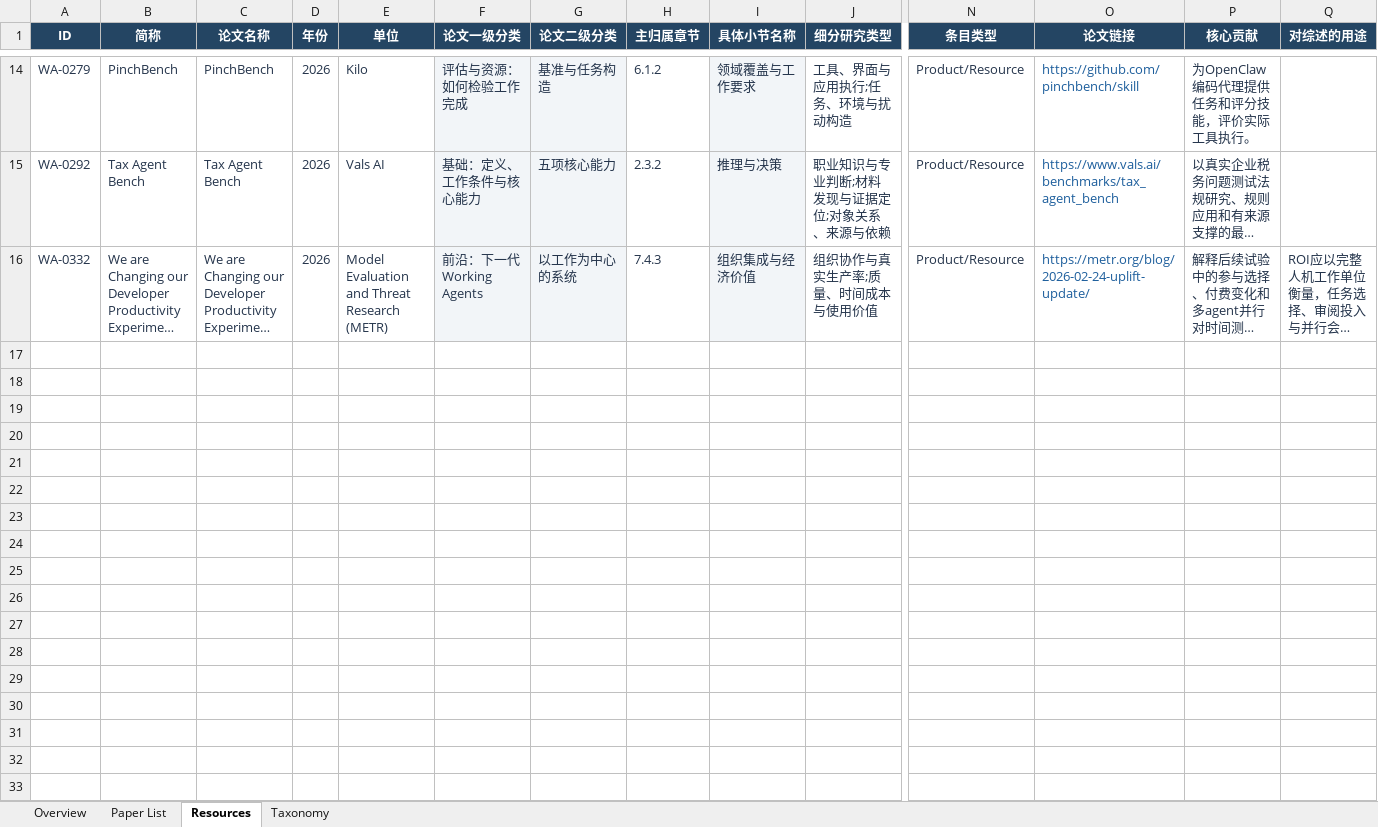
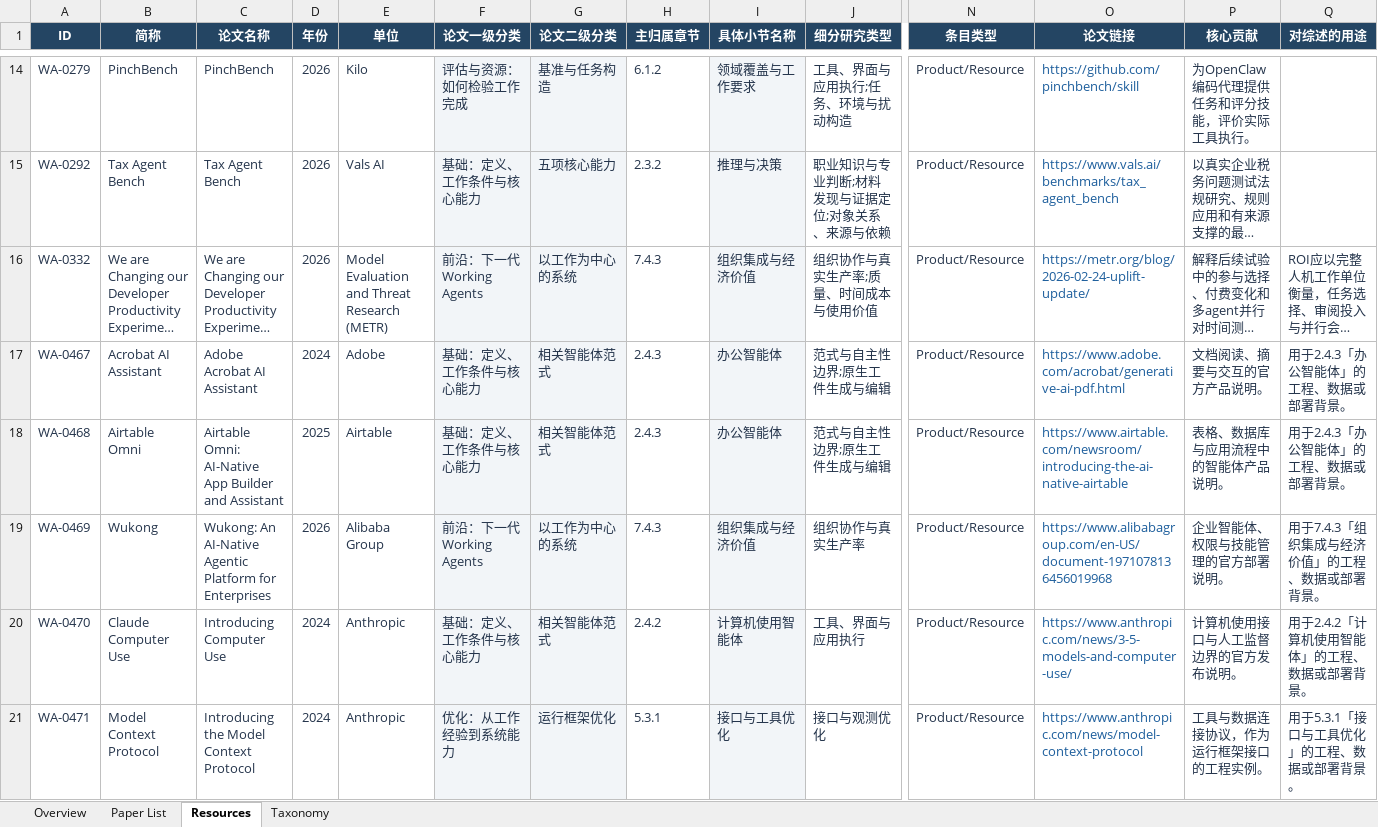
Before and after one commit to EnjunDu/awesome-working-agent, an Excel workbook: paper_list.xlsx, sheet Resources, drawn as a sheet; only a part is shown, gaps mark what is left out; long unchanged cells end in …; values as stored, in another font and other column widths than the file's, no borders; conditional formats and table styles not drawn; rows hold the shown columns only; the diff covers the shown part only; the diff names each change by its address in the sheet, - before the commit and + after, or states it on an @@ line.

```diff
--- a/paper_list.xlsx (sheet Resources)
+++ b/paper_list.xlsx (sheet Resources)
+row 17: WA-0467 | Acrobat AI Assistant | Adobe Acrobat AI Assistant | 2024 | Adobe | 基础：定义、工作条件与核心能力 | 相关智能体范式 | 2.4.3 | 办公智能体 | 范式与自主性边界;原生工件生成与编辑 | Product/Resource | https://www.adobe.com/acrobat/generative-ai-pdf.html | 文档阅读、摘要与交互的官方产品说明。 | 用于2.4.3「办公智能体」的工程、数据或部署背景。
+row 18: WA-0468 | Airtable Omni | Airtable Omni: AI-Native App Builder and Assistant | 2025 | Airtable | 基础：定义、工作条件与核心能力 | 相关智能体范式 | 2.4.3 | 办公智能体 | 范式与自主性边界;原生工件生成与编辑 | Product/Resource | https://www.airtable.com/newsroom/introducing-the-ai-native-airtable | 表格、数据库与应用流程中的智能体产品说明。 | 用于2.4.3「办公智能体」的工程、数据或部署背景。
+row 19: WA-0469 | Wukong | Wukong: An AI-Native Agentic Platform for Enterprises | 2026 | Alibaba Group | 前沿：下一代 Working Agents | 以工作为中心的系统 | 7.4.3 | 组织集成与经济价值 | 组织协作与真实生产率 | Product/Resource | https://www.alibabagroup.com/en-US/document-1971078136456019968 | 企业智能体、权限与技能管理的官方部署说明。 | 用于7.4.3「组织集成与经济价值」的工程、数据或部署背景。
+row 20: WA-0470 | Claude Computer Use | Introducing Computer Use | 2024 | Anthropic | 基础：定义、工作条件与核心能力 | 相关智能体范式 | 2.4.2 | 计算机使用智能体 | 工具、界面与应用执行 | Product/Resource | https://www.anthropic.com/news/3-5-models-and-computer-use/ | 计算机使用接口与人工监督边界的官方发布说明。 | 用于2.4.2「计算机使用智能体」的工程、数据或部署背景。
+row 21: WA-0471 | Model Context Protocol | Introducing the Model Context Protocol | 2024 | Anthropic | 优化：从工作经验到系统能力 | 运行框架优化 | 5.3.1 | 接口与工具优化 | 接口与观测优化 | Product/Resource | https://www.anthropic.com/news/model-context-protocol | 工具与数据连接协议，作为运行框架接口的工程实例。 | 用于5.3.1「接口与工具优化」的工程、数据或部署背景。
```
Also changed, not shown: 30 added rows and 6 edited cells elsewhere in this sheet, sheet Paper List, sheet Overview, 5 other files.
